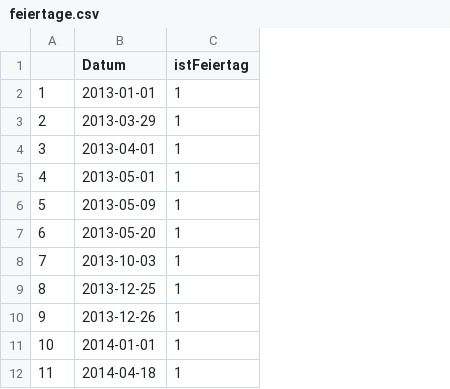
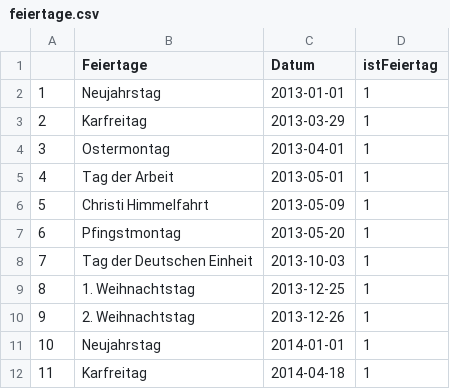
Before and after one commit to Alex-masch/OpenCampusDataScience, a CSV file: Daten/feiertage.csv, drawn as a sheet; only a part is shown; the diff names each change by its address in the sheet, - before the commit and + after, or states it on an @@ line.

Commit message:
Der Commit hat nich funktioniert.

```diff
--- a/Daten/feiertage.csv
+++ b/Daten/feiertage.csv
+column B (Feiertage), rows 2-12: Neujahrstag | Karfreitag | Ostermontag | Tag der Arbeit | Christi Himmelfahrt | Pfingstmontag | Tag der Deutschen Einheit | 1. Weihnachtstag | 2. Weihnachtstag | Neujahrstag | Karfreitag
```
